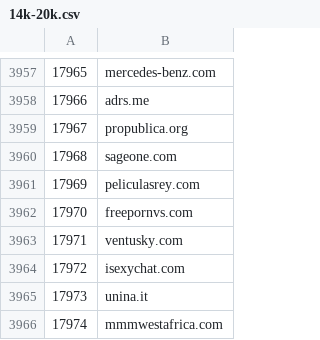
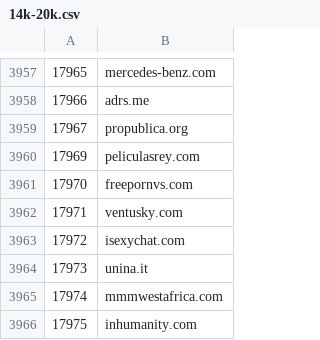
Before and after one commit to cnsuhao/SSOScraping, a CSV file: data/csv/14k-20k.csv, drawn as a sheet; only a part is shown, gaps mark what is left out; the shorter side is filled out with more unchanged rows; the diff names each change by its address in the sheet, - before the commit and + after, or states it on an @@ line.

```diff
--- a/data/csv/14k-20k.csv
+++ b/data/csv/14k-20k.csv
-row 3960: 17968 | sageone.com
```
Also changed, not shown: data/csv/20k-27k.csv, data/csv/problems.csv.
